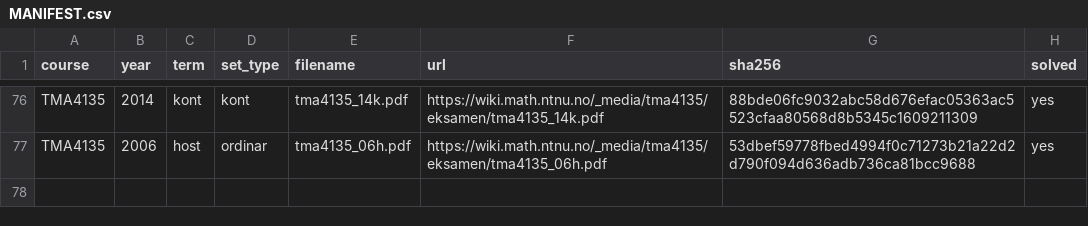
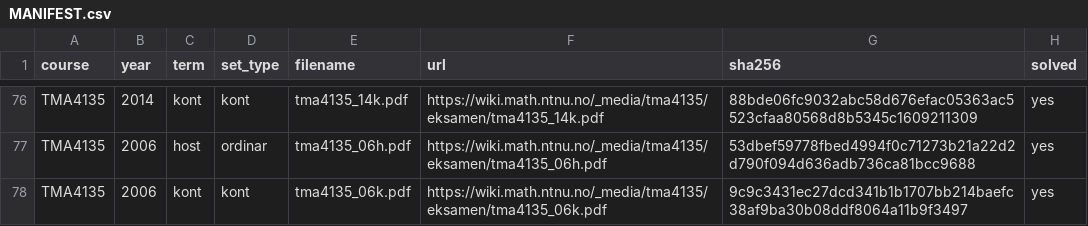
Before and after one commit to Torgersrud/eksamensrelevant4C, a CSV file: sources/MANIFEST.csv, drawn as a sheet; only a part is shown, gaps mark what is left out; the diff names each change by its address in the sheet, - before the commit and + after, or states it on an @@ line.

Commit message:
Batch 50: TMA4135 2006-kont (4D) — O2 (separasjon av variablar t^3 u_t = u_xx, Uke 44), O3 (Fouriertransform løys-varme-likning, Uke 41), O4 (retningsdervert langs vektor vinkelrett på to, Uke 37), O6 (eksplisitt FTCS gittermethode med kildeledd, Uke 44) + losningar; O1 Laplace og O5 Simpson som hovudtema utelaten; LF-errata (forteikn i O3-svar, cos-startdata og u_N=1 i O6) bevarte verbatim med Kjeldevarsel (sympy-kontrollert)

```diff
--- a/sources/MANIFEST.csv
+++ b/sources/MANIFEST.csv
+row 78: TMA4135 | 2006 | kont | kont | tma4135_06k.pdf | https://wiki.math.ntnu.no/_media/tma4135/eksamen/tma4135_06k.pdf | 9c9c3431ec27dcd341b1b1707bb214baefc38af9ba30b08ddf8064a11b9f3497 | yes
```
Also changed, not shown: 12 other files.
